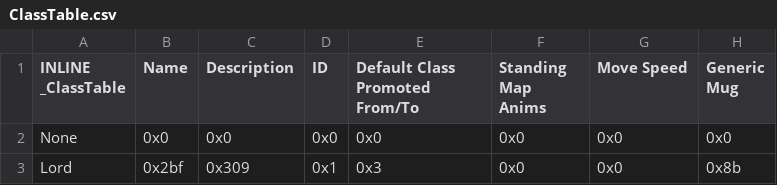
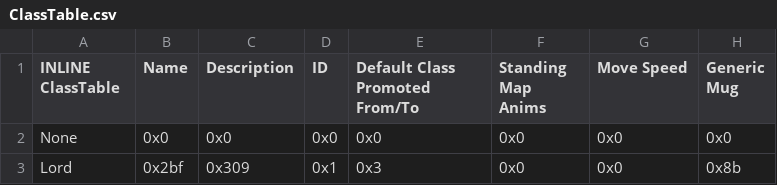
Before and after one commit to Darrman/WarOfLovers, a CSV file: Tables/NightmareModules/CharactersClasses/ClassTable.csv, drawn as a sheet; only a part is shown; the diff names each change by its address in the sheet, - before the commit and + after, or states it on an @@ line.

```diff
--- a/Tables/NightmareModules/CharactersClasses/ClassTable.csv
+++ b/Tables/NightmareModules/CharactersClasses/ClassTable.csv
-A1: INLINE _ClassTable
+A1: INLINE ClassTable
```
Also changed, not shown: 20 other files.
